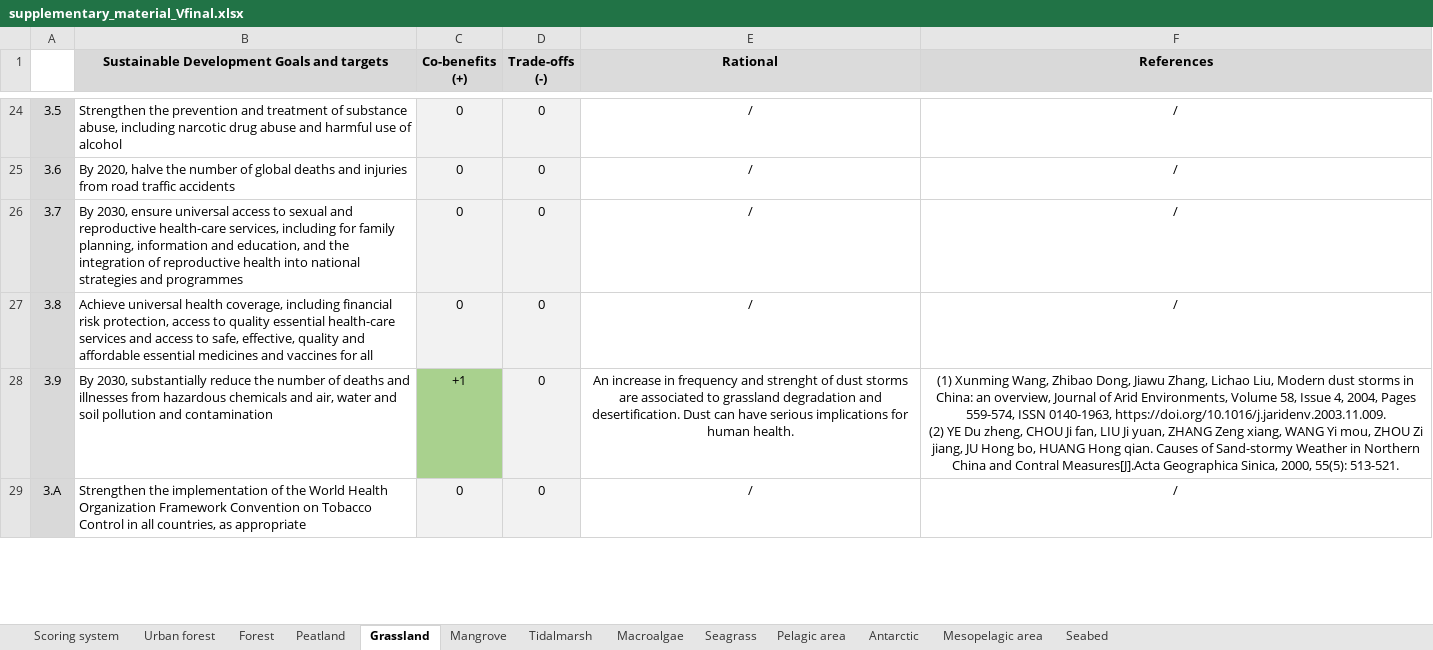
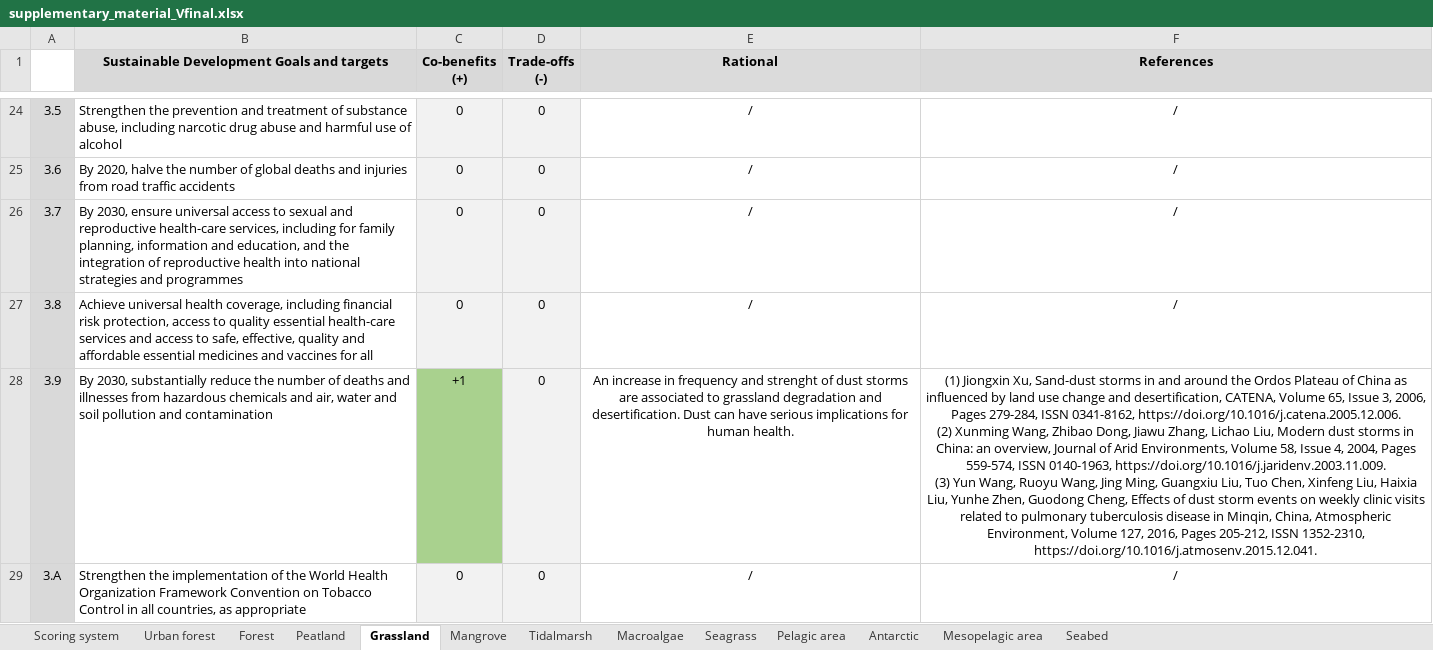
Before and after one commit to GaelMariani/NCSSDGproj, an Excel workbook: rawdata/supplementary_material_Vfinal.xlsx, sheet Grassland, drawn as a sheet; only a part is shown, gaps mark what is left out; values as stored, in another font and other column widths than the file's, no borders; ↵ is a line break in a cell; the diff covers the shown part only; the diff names each change by its address in the sheet, - before the commit and + after, or states it on an @@ line.

```diff
--- a/rawdata/supplementary_material_Vfinal.xlsx (sheet Grassland)
+++ b/rawdata/supplementary_material_Vfinal.xlsx (sheet Grassland)
-F28 (References): (1) Xunming Wang, Zhibao Dong, Jiawu Zhang, Lichao Liu, Modern dust storms in China: an overview, Journal of Arid Environments, Volume 58, Issue 4, 2004, Pages 559-574, ISSN 0140-1963, https://doi.org/10.1016/j.jaridenv.2003.11.009. ↵ (2) YE Du zheng, CHOU Ji fan, LIU Ji yuan, ZHANG Zeng xiang, WANG Yi mou, ZHOU Zi jiang, JU Hong bo, HUANG Hong qian. Causes of Sand-stormy Weather in Northern China and Contral Measures[J].Acta Geographica Sinica, 2000, 55(5): 513-521.
+F28 (References): (1) Jiongxin Xu, Sand-dust storms in and around the Ordos Plateau of China as influenced by land use change and desertification, CATENA, Volume 65, Issue 3, 2006, Pages 279-284, ISSN 0341-8162, https://doi.org/10.1016/j.catena.2005.12.006. ↵ (2) Xunming Wang, Zhibao Dong, Jiawu Zhang, Lichao Liu, Modern dust storms in China: an overview, Journal of Arid Environments, Volume 58, Issue 4, 2004, Pages 559-574, ISSN 0140-1963, https://doi.org/10.1016/j.jaridenv.2003.11.009. ↵ (3) Yun Wang, Ruoyu Wang, Jing Ming, Guangxiu Liu, Tuo Chen, Xinfeng Liu, Haixia Liu, Yunhe Zhen, Guodong Cheng, Effects of dust storm events on weekly clinic visits related to pulmonary tuberculosis disease in Minqin, China, Atmospheric Environment, Volume 127, 2016, Pages 205-212, ISSN 1352-2310, https://doi.org/10.1016/j.atmosenv.2015.12.041.
```
Also changed, not shown: 1 edited cell elsewhere in this sheet, 8 other files.
